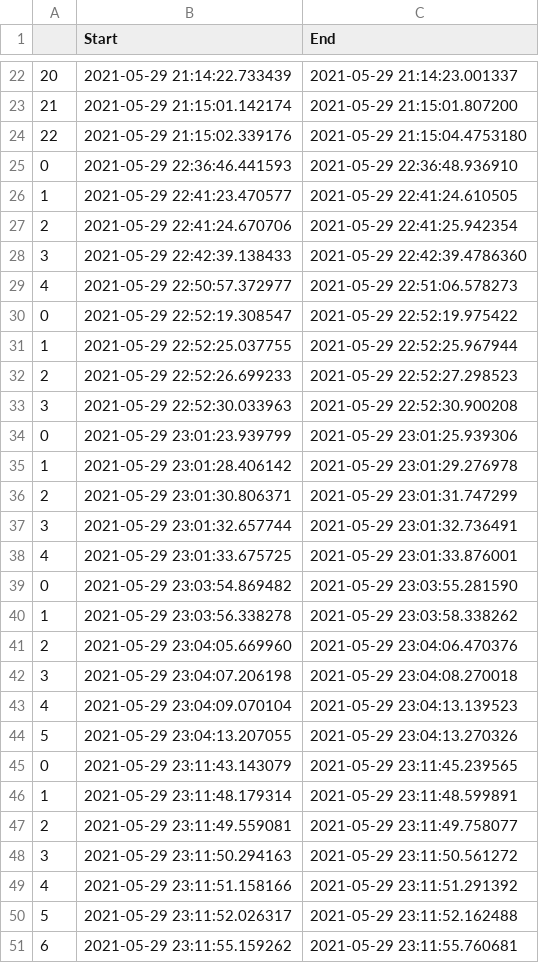
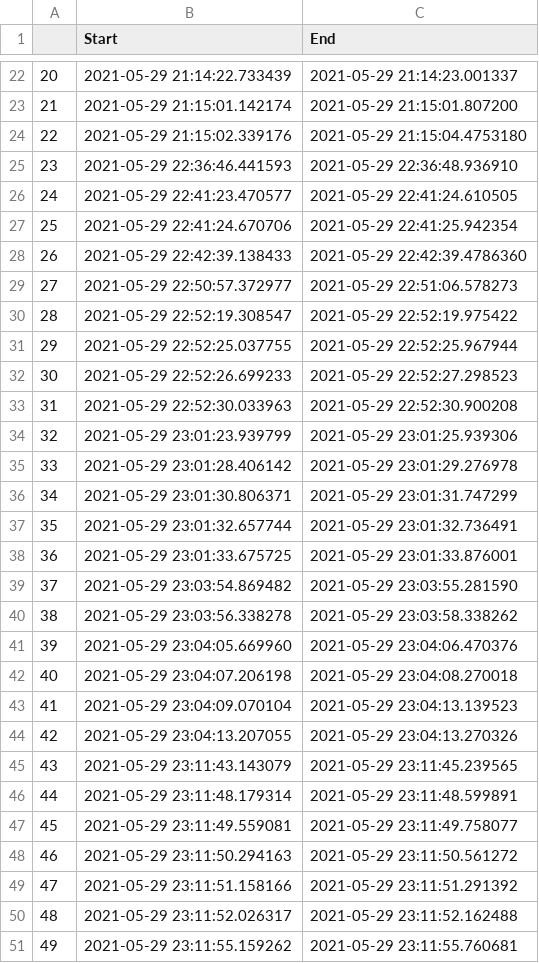
Before and after one commit to NVombat/WebCam-Motion-Detector, a CSV file: times.csv, drawn as a sheet; only a part is shown, gaps mark what is left out; the diff covers the shown part only.

```diff
--- a/times.csv
+++ b/times.csv
@@ -24,28 +24,28 @@
 22,2021-05-29 21:15:02.339176,2021-05-29 21:15:04.4753180
-0,2021-05-29 22:36:46.441593,2021-05-29 22:36:48.936910
-1,2021-05-29 22:41:23.470577,2021-05-29 22:41:24.610505
-2,2021-05-29 22:41:24.670706,2021-05-29 22:41:25.942354
-3,2021-05-29 22:42:39.138433,2021-05-29 22:42:39.4786360
-4,2021-05-29 22:50:57.372977,2021-05-29 22:51:06.578273
-0,2021-05-29 22:52:19.308547,2021-05-29 22:52:19.975422
-1,2021-05-29 22:52:25.037755,2021-05-29 22:52:25.967944
-2,2021-05-29 22:52:26.699233,2021-05-29 22:52:27.298523
-3,2021-05-29 22:52:30.033963,2021-05-29 22:52:30.900208
-0,2021-05-29 23:01:23.939799,2021-05-29 23:01:25.939306
-1,2021-05-29 23:01:28.406142,2021-05-29 23:01:29.276978
-2,2021-05-29 23:01:30.806371,2021-05-29 23:01:31.747299
-3,2021-05-29 23:01:32.657744,2021-05-29 23:01:32.736491
-4,2021-05-29 23:01:33.675725,2021-05-29 23:01:33.876001
-0,2021-05-29 23:03:54.869482,2021-05-29 23:03:55.281590
-1,2021-05-29 23:03:56.338278,2021-05-29 23:03:58.338262
-2,2021-05-29 23:04:05.669960,2021-05-29 23:04:06.470376
-3,2021-05-29 23:04:07.206198,2021-05-29 23:04:08.270018
-4,2021-05-29 23:04:09.070104,2021-05-29 23:04:13.139523
-5,2021-05-29 23:04:13.207055,2021-05-29 23:04:13.270326
-0,2021-05-29 23:11:43.143079,2021-05-29 23:11:45.239565
-1,2021-05-29 23:11:48.179314,2021-05-29 23:11:48.599891
-2,2021-05-29 23:11:49.559081,2021-05-29 23:11:49.758077
-3,2021-05-29 23:11:50.294163,2021-05-29 23:11:50.561272
-4,2021-05-29 23:11:51.158166,2021-05-29 23:11:51.291392
-5,2021-05-29 23:11:52.026317,2021-05-29 23:11:52.162488
-6,2021-05-29 23:11:55.159262,2021-05-29 23:11:55.760681
+23,2021-05-29 22:36:46.441593,2021-05-29 22:36:48.936910
+24,2021-05-29 22:41:23.470577,2021-05-29 22:41:24.610505
+25,2021-05-29 22:41:24.670706,2021-05-29 22:41:25.942354
+26,2021-05-29 22:42:39.138433,2021-05-29 22:42:39.4786360
+27,2021-05-29 22:50:57.372977,2021-05-29 22:51:06.578273
+28,2021-05-29 22:52:19.308547,2021-05-29 22:52:19.975422
+29,2021-05-29 22:52:25.037755,2021-05-29 22:52:25.967944
+30,2021-05-29 22:52:26.699233,2021-05-29 22:52:27.298523
+31,2021-05-29 22:52:30.033963,2021-05-29 22:52:30.900208
+32,2021-05-29 23:01:23.939799,2021-05-29 23:01:25.939306
+33,2021-05-29 23:01:28.406142,2021-05-29 23:01:29.276978
+34,2021-05-29 23:01:30.806371,2021-05-29 23:01:31.747299
+35,2021-05-29 23:01:32.657744,2021-05-29 23:01:32.736491
+36,2021-05-29 23:01:33.675725,2021-05-29 23:01:33.876001
+37,2021-05-29 23:03:54.869482,2021-05-29 23:03:55.281590
+38,2021-05-29 23:03:56.338278,2021-05-29 23:03:58.338262
+39,2021-05-29 23:04:05.669960,2021-05-29 23:04:06.470376
+40,2021-05-29 23:04:07.206198,2021-05-29 23:04:08.270018
+41,2021-05-29 23:04:09.070104,2021-05-29 23:04:13.139523
+42,2021-05-29 23:04:13.207055,2021-05-29 23:04:13.270326
+43,2021-05-29 23:11:43.143079,2021-05-29 23:11:45.239565
+44,2021-05-29 23:11:48.179314,2021-05-29 23:11:48.599891
+45,2021-05-29 23:11:49.559081,2021-05-29 23:11:49.758077
+46,2021-05-29 23:11:50.294163,2021-05-29 23:11:50.561272
+47,2021-05-29 23:11:51.158166,2021-05-29 23:11:51.291392
+48,2021-05-29 23:11:52.026317,2021-05-29 23:11:52.162488
+49,2021-05-29 23:11:55.159262,2021-05-29 23:11:55.760681
```
Also changed, not shown: 41 added rows and 29 edited cells elsewhere in this file, 4 other files.
